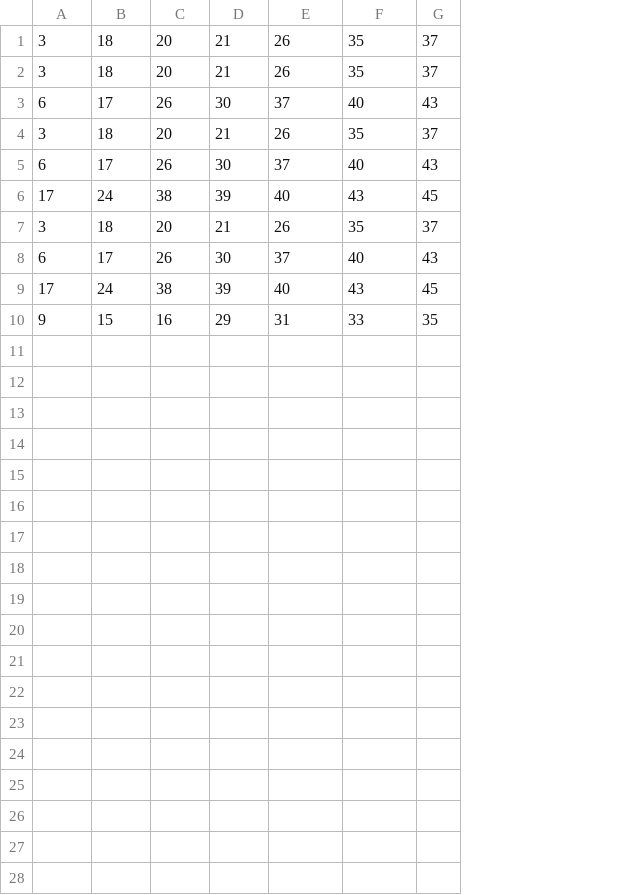
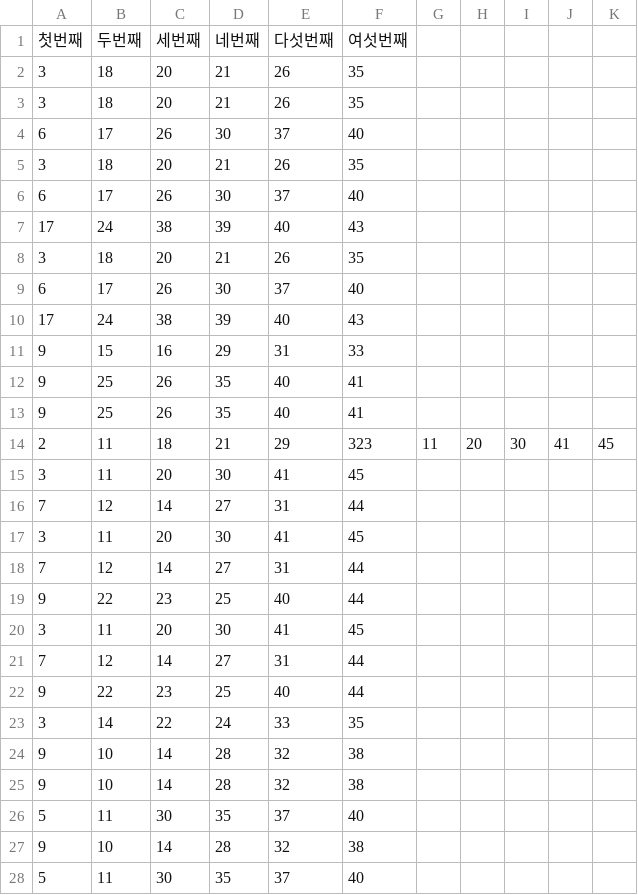
Before and after one commit to 5peaker/lucky-falcon, a CSV file: generated_lotto_numbers.csv, drawn as a sheet; only a part is shown; removed rows and columns are numbered as before the commit, all else as after; the diff covers the shown part only; the diff names each change by its address in the sheet, - before the commit and + after, or states it on an @@ line.

```diff
--- a/generated_lotto_numbers.csv
+++ b/generated_lotto_numbers.csv
-column G, rows 1-10: 37 | 37 | 43 | 37 | 43 | 45 | 37 | 43 | 45 | 35
+column G, empty
+column H, empty
+column I, empty
+column J, empty
+column K, empty
+row 1: 첫번째 | 두번째 | 세번째 | 네번째 | 다섯번째 | 여섯번째
+row 12: 9 | 25 | 26 | 35 | 40 | 41
+row 13: 9 | 25 | 26 | 35 | 40 | 41
+row 14: 2 | 11 | 18 | 21 | 29 | 323 | 11 | 20 | 30 | 41 | 45
+row 15: 3 | 11 | 20 | 30 | 41 | 45
+row 16: 7 | 12 | 14 | 27 | 31 | 44
+row 17: 3 | 11 | 20 | 30 | 41 | 45
+row 18: 7 | 12 | 14 | 27 | 31 | 44
+row 19: 9 | 22 | 23 | 25 | 40 | 44
+row 20: 3 | 11 | 20 | 30 | 41 | 45
+row 21: 7 | 12 | 14 | 27 | 31 | 44
+row 22: 9 | 22 | 23 | 25 | 40 | 44
+row 23: 3 | 14 | 22 | 24 | 33 | 35
+row 24: 9 | 10 | 14 | 28 | 32 | 38
+row 25: 9 | 10 | 14 | 28 | 32 | 38
+row 26: 5 | 11 | 30 | 35 | 37 | 40
+row 27: 9 | 10 | 14 | 28 | 32 | 38
+row 28: 5 | 11 | 30 | 35 | 37 | 40
```
Also changed, not shown: 5 added rows elsewhere in this file, 2 other files.
